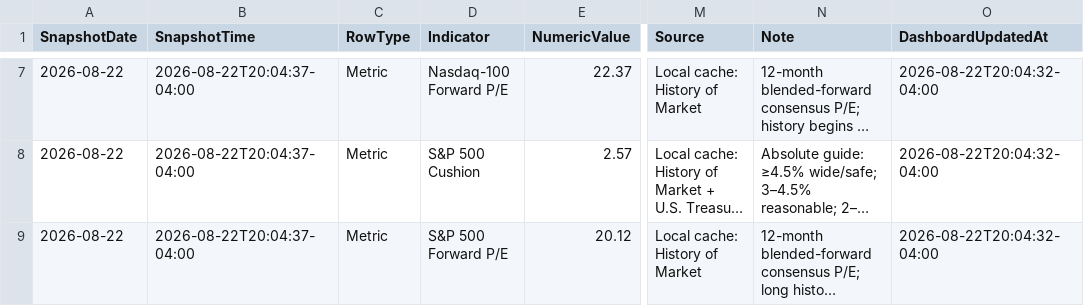
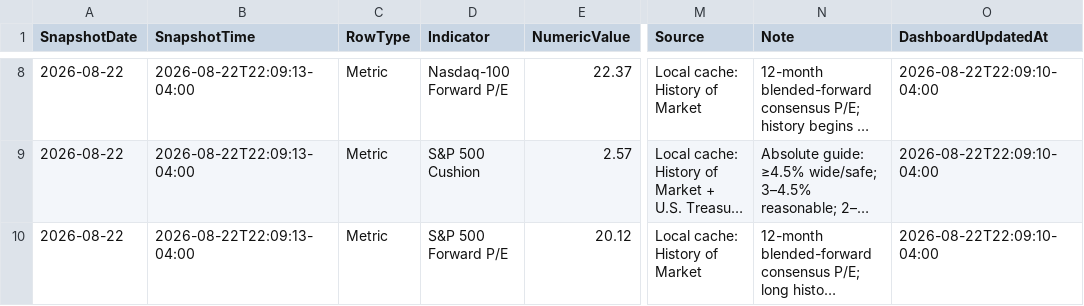
Before and after one commit to RH-102/my-index, a CSV file: data/risk_dashboard_history.csv, drawn as a sheet; only a part is shown, gaps mark what is left out; long unchanged cells end in …; addresses are those after the commit; the diff covers the shown part only; the diff names each change by its address in the sheet, - before the commit and + after, or states it on an @@ line.

```diff
--- a/data/risk_dashboard_history.csv
+++ b/data/risk_dashboard_history.csv
-B8:B10 (SnapshotTime): 2026-08-22T20:04:37-04:00
+B8:B10 (SnapshotTime): 2026-08-22T22:09:13-04:00
-O8:O10 (DashboardUpdatedAt): 2026-08-22T20:04:32-04:00
+O8:O10 (DashboardUpdatedAt): 2026-08-22T22:09:10-04:00
```
Also changed, not shown: 1 added row, 1 removed row and 14 edited cells elsewhere in this file, data/index_history.csv, data/risk_dashboard.csv, 4 other files.
